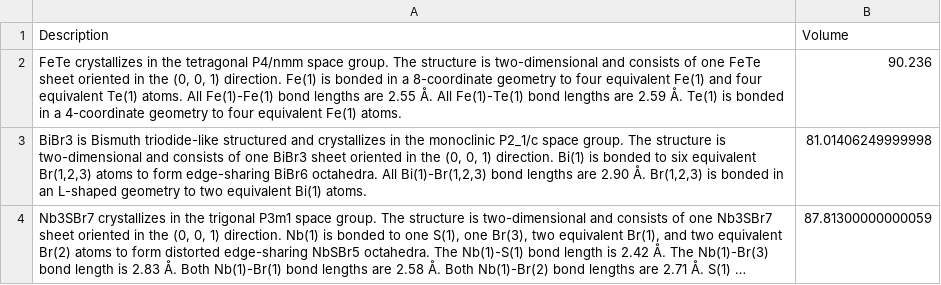
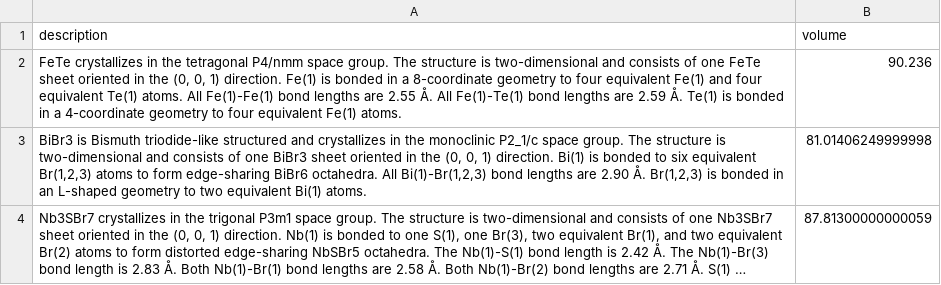
Before and after one commit to PLAdam0319/LLM-Prop, a CSV file: data/samples/textedge_prop_mp22_test.csv, drawn as a sheet; only a part is shown; long unchanged cells end in ….

```diff
--- a/data/samples/textedge_prop_mp22_test.csv
+++ b/data/samples/textedge_prop_mp22_test.csv
@@ -1,2 +1,2 @@
-Description,Volume
+description,volume
 "FeTe crystallizes in the tetragonal P4/nmm space group. The structure is two-dimensional and consists of one FeTe sheet oriented in the (0, 0, 1) direction. Fe(1) is bonded in a 8-coordinate geometry to four equivalent Fe(1) and four equivalent Te(1) atoms. All Fe(1)-Fe(1) bond lengths are 2.55 Å. All Fe(1)-Te(1) bond lengths are 2.59 Å. Te(1) is bonded in a 4-coordinate geometry to four equivalent Fe(1) atoms.",90.236
```
Also changed, not shown: data/samples/textedge_prop_mp22_train.csv, data/samples/textedge_prop_mp22_valid.csv, 9 other files.
